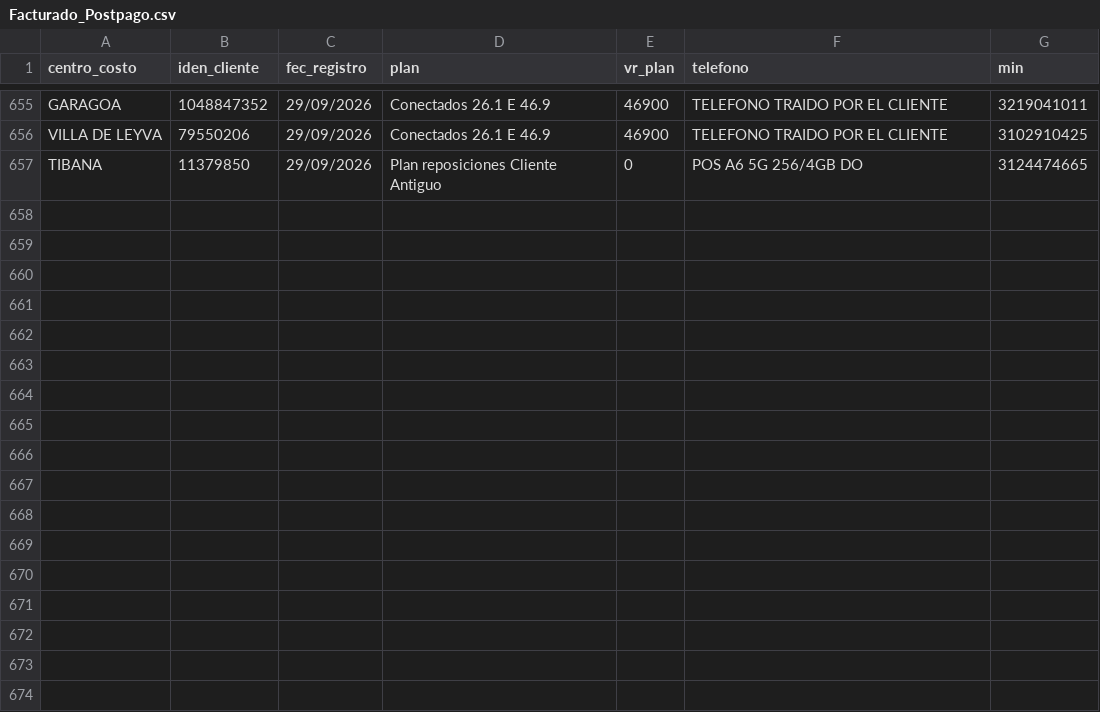
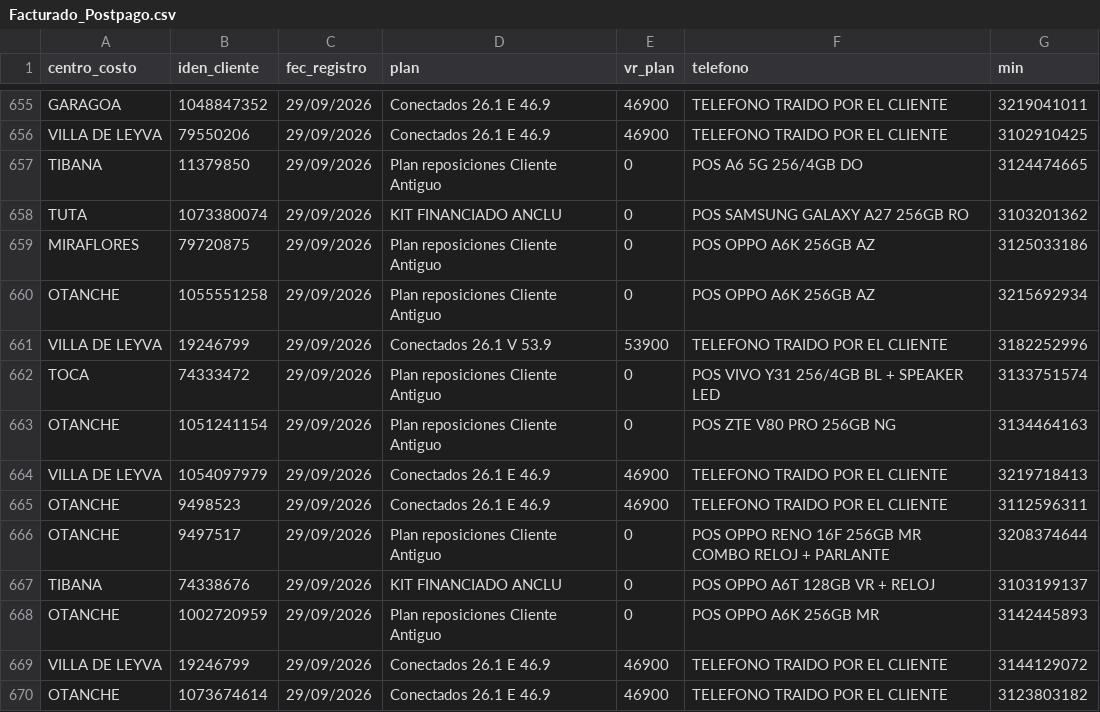
Before and after one commit to lubernu/prueba, a CSV file: Facturado_Postpago.csv, drawn as a sheet; only a part is shown, gaps mark what is left out.

Commit message:
Actualización automática: Facturado_Postpago.csv

```diff
--- a/Facturado_Postpago.csv
+++ b/Facturado_Postpago.csv
@@ -657 +657,14 @@ VILLA DE LEYVA;79550206;29/09/2026;Conectados 26.1 E 46.9;46900;TELEFONO TRAIDO
 TIBANA;11379850;29/09/2026;Plan reposiciones Cliente Antiguo;0;POS A6 5G 256/4GB DO;3124474665
+TUTA;1073380074;29/09/2026;KIT FINANCIADO ANCLU ;0;POS SAMSUNG GALAXY A27 256GB RO;3103201362
+MIRAFLORES;79720875;29/09/2026;Plan reposiciones Cliente Antiguo;0;POS OPPO A6K 256GB AZ;3125033186
+OTANCHE;1055551258;29/09/2026;Plan reposiciones Cliente Antiguo;0;POS OPPO A6K 256GB AZ;3215692934
+VILLA DE LEYVA;19246799;29/09/2026;Conectados 26.1 V 53.9;53900;TELEFONO TRAIDO POR EL CLIENTE;3182252996
+TOCA;74333472;29/09/2026;Plan reposiciones Cliente Antiguo;0;POS VIVO Y31 256/4GB BL + SPEAKER LED;3133751574
+OTANCHE;1051241154;29/09/2026;Plan reposiciones Cliente Antiguo;0;POS ZTE V80 PRO 256GB NG;3134464163
+VILLA DE LEYVA;1054097979;29/09/2026;Conectados 26.1 E 46.9;46900;TELEFONO TRAIDO POR EL CLIENTE;3219718413
+OTANCHE;9498523;29/09/2026;Conectados 26.1 E 46.9;46900;TELEFONO TRAIDO POR EL CLIENTE;3112596311
+OTANCHE;9497517;29/09/2026;Plan reposiciones Cliente Antiguo;0;POS OPPO RENO 16F 256GB MR COMBO RELOJ + PARLANTE;3208374644
+TIBANA;74338676;29/09/2026;KIT FINANCIADO ANCLU ;0;POS OPPO A6T 128GB VR + RELOJ;3103199137
+OTANCHE;1002720959;29/09/2026;Plan reposiciones Cliente Antiguo;0;POS OPPO A6K 256GB MR;3142445893
+VILLA DE LEYVA;19246799;29/09/2026;Conectados 26.1 E 46.9;46900;TELEFONO TRAIDO POR EL CLIENTE;3144129072
+OTANCHE;1073674614;29/09/2026;Conectados 26.1 E 46.9;46900;TELEFONO TRAIDO POR EL CLIENTE;3123803182
```
